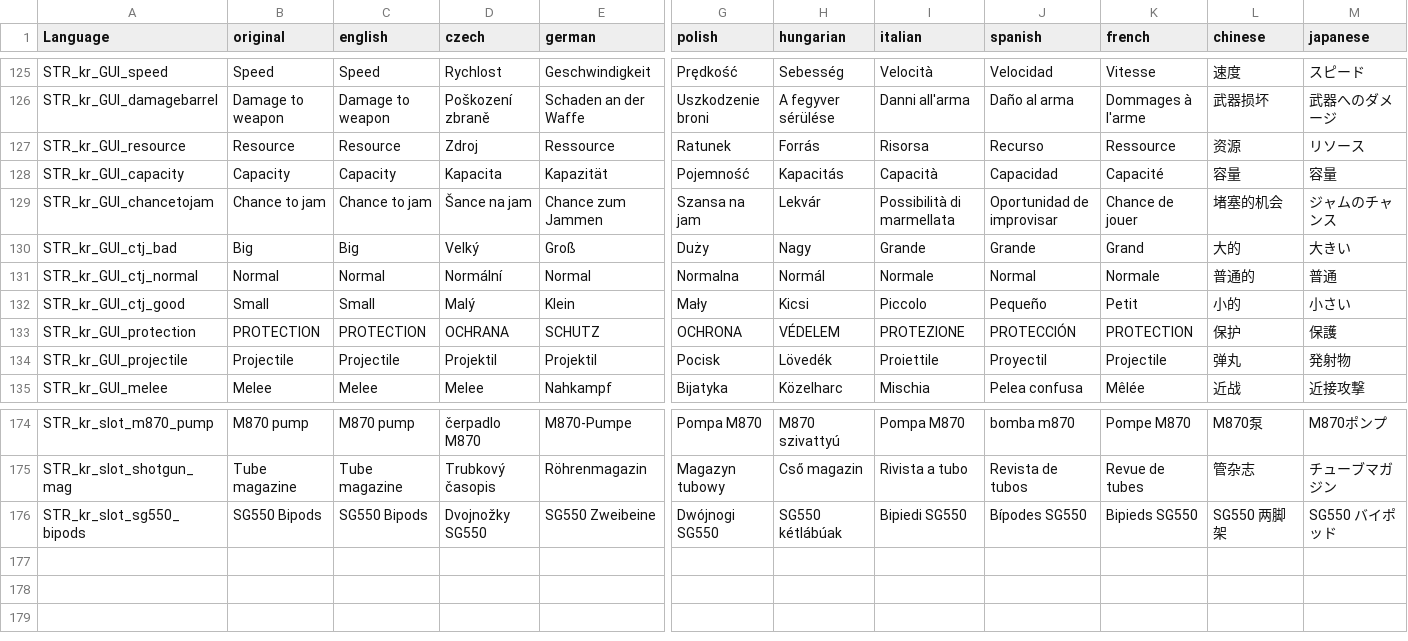
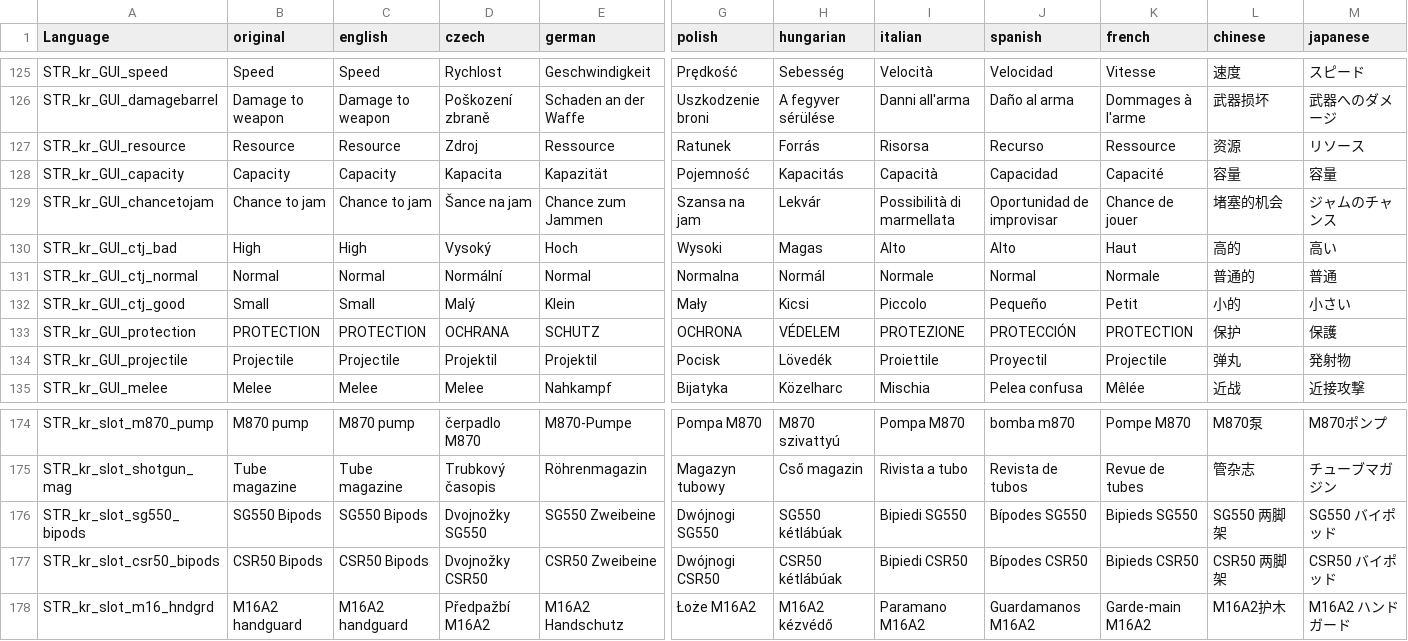
Before and after one commit to KRdayzmodding/kr_weaponpack_settings, a CSV file: KR/weapons/kr_weaponpack_cfg/data/language/gui/stringtable.csv, drawn as a sheet; only a part is shown, gaps mark what is left out; rows hold the shown columns only; the diff covers the shown part only; the diff names each change by its address in the sheet, - before the commit and + after, or states it on an @@ line.

```diff
--- a/KR/weapons/kr_weaponpack_cfg/data/language/gui/stringtable.csv
+++ b/KR/weapons/kr_weaponpack_cfg/data/language/gui/stringtable.csv
-B130 (original): Big
+B130 (original): High
-C130 (english): Big
+C130 (english): High
-D130 (czech): Velký
+D130 (czech): Vysoký
-E130 (german): Groß
+E130 (german): Hoch
-G130 (polish): Duży
+G130 (polish): Wysoki
-H130 (hungarian): Nagy
+H130 (hungarian): Magas
-I130 (italian): Grande
+I130 (italian): Alto
-J130 (spanish): Grande
+J130 (spanish): Alto
-K130 (french): Grand
+K130 (french): Haut
-L130 (chinese): 大的
+L130 (chinese): 高的
-M130 (japanese): 大きい
+M130 (japanese): 高い
+row 177: STR_kr_slot_csr50_bipods | CSR50 Bipods | CSR50 Bipods | Dvojnožky CSR50 | CSR50 Zweibeine | Dwójnogi CSR50 | CSR50 kétlábúak | Bipiedi CSR50 | Bípodes CSR50 | Bipieds CSR50 | CSR50 两脚架 | CSR50 バイポッド
+row 178: STR_kr_slot_m16_hndgrd | M16A2 handguard | M16A2 handguard | Předpažbí M16A2 | M16A2 Handschutz | Łoże M16A2 | M16A2 kézvédő | Paramano M16A2 | Guardamanos M16A2 | Garde-main M16A2 | M16A2护木 | M16A2 ハンドガード
```
Also changed, not shown: 2 edited cells elsewhere in this file, 10 other files.
